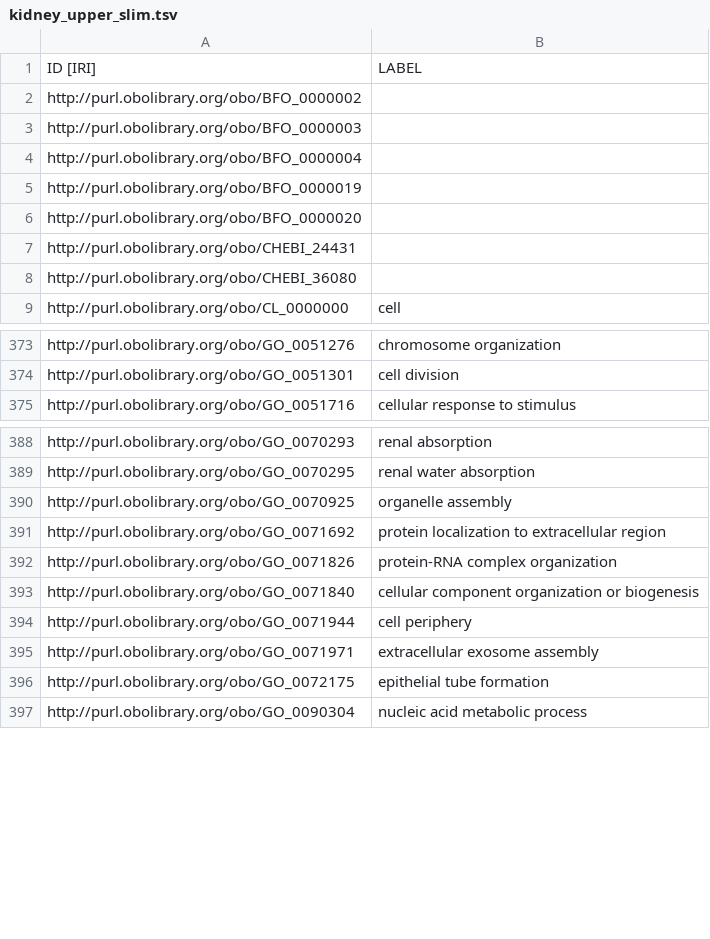
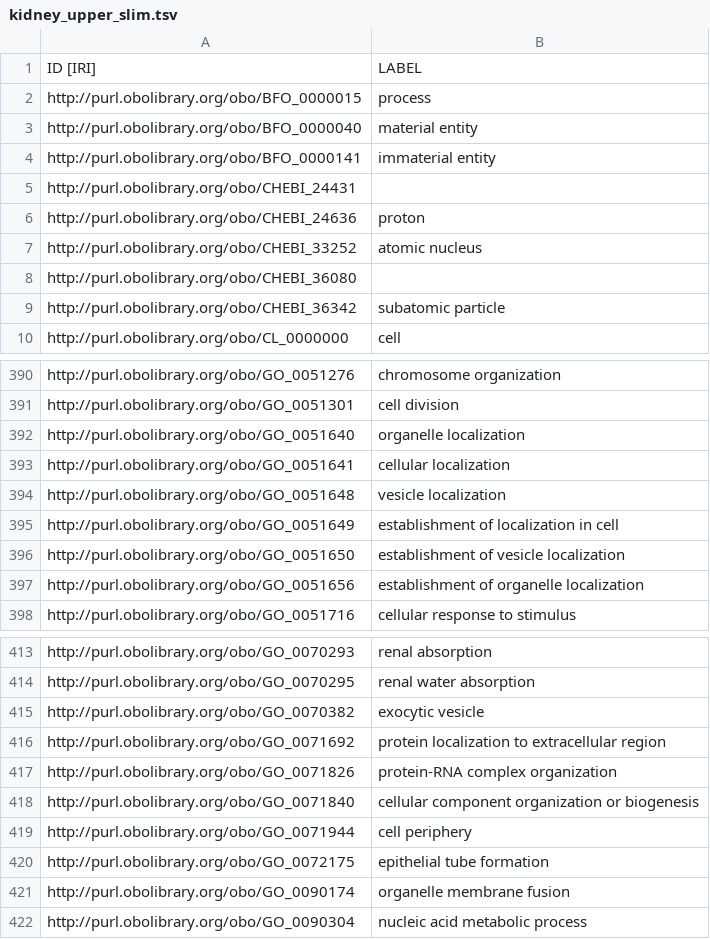
Before and after one commit to obophenotype/cell-ontology, a TSV file: src/ontology/subsets/kidney_upper_slim.tsv, drawn as a sheet; only a part is shown, gaps mark what is left out; removed rows and columns are numbered as before the commit, all else as after; the diff covers the shown part only; the diff names each change by its address in the sheet, - before the commit and + after, or states it on an @@ line.

```diff
--- a/src/ontology/subsets/kidney_upper_slim.tsv
+++ b/src/ontology/subsets/kidney_upper_slim.tsv
-row 2: http://purl.obolibrary.org/obo/BFO_0000002
-row 3: http://purl.obolibrary.org/obo/BFO_0000003
-row 4: http://purl.obolibrary.org/obo/BFO_0000004
-row 5: http://purl.obolibrary.org/obo/BFO_0000019
-row 6: http://purl.obolibrary.org/obo/BFO_0000020
+row 2: http://purl.obolibrary.org/obo/BFO_0000015 | process
+row 3: http://purl.obolibrary.org/obo/BFO_0000040 | material entity
+row 4: http://purl.obolibrary.org/obo/BFO_0000141 | immaterial entity
+row 6: http://purl.obolibrary.org/obo/CHEBI_24636 | proton
+row 7: http://purl.obolibrary.org/obo/CHEBI_33252 | atomic nucleus
+row 9: http://purl.obolibrary.org/obo/CHEBI_36342 | subatomic particle
+row 392: http://purl.obolibrary.org/obo/GO_0051640 | organelle localization
+row 393: http://purl.obolibrary.org/obo/GO_0051641 | cellular localization
+row 394: http://purl.obolibrary.org/obo/GO_0051648 | vesicle localization
+row 395: http://purl.obolibrary.org/obo/GO_0051649 | establishment of localization in cell
+row 396: http://purl.obolibrary.org/obo/GO_0051650 | establishment of vesicle localization
+row 397: http://purl.obolibrary.org/obo/GO_0051656 | establishment of organelle localization
-row 390: http://purl.obolibrary.org/obo/GO_0070925 | organelle assembly
+row 415: http://purl.obolibrary.org/obo/GO_0070382 | exocytic vesicle
-row 395: http://purl.obolibrary.org/obo/GO_0071971 | extracellular exosome assembly
+row 421: http://purl.obolibrary.org/obo/GO_0090174 | organelle membrane fusion
```
Also changed, not shown: 24 added rows, 2 removed rows and 7 edited cells elsewhere in this file, src/ontology/subsets/eye_upper_slim.tsv, src/ontology/subsets/general_cell_types_upper_slim.tsv, 34 other files.
